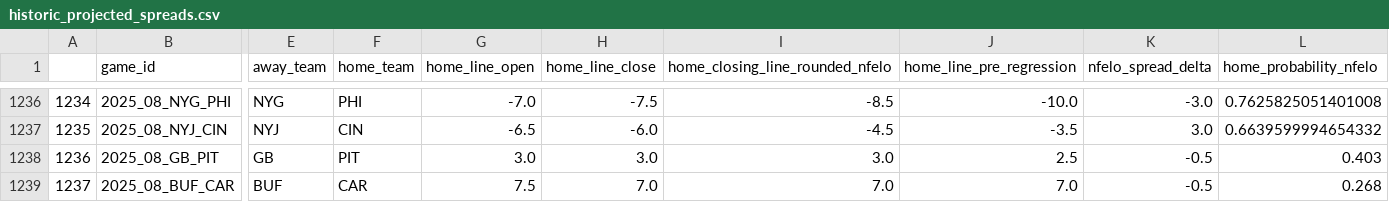
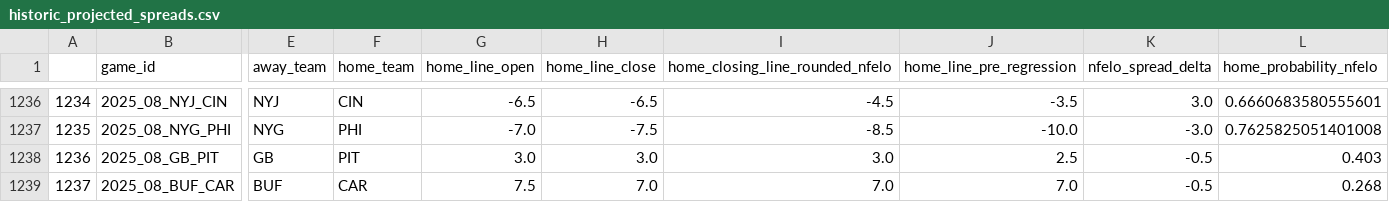
Before and after one commit to greerreNFL/nfelo, a CSV file: output_data/historic_projected_spreads.csv, drawn as a sheet; only a part is shown, gaps mark what is left out; the diff covers the shown part only; the diff names each change by its address in the sheet, - before the commit and + after, or states it on an @@ line.

```diff
--- a/output_data/historic_projected_spreads.csv
+++ b/output_data/historic_projected_spreads.csv
-B1236 (game_id): 2025_08_NYG_PHI
+B1236 (game_id): 2025_08_NYJ_CIN
-E1236 (away_team): NYG
+E1236 (away_team): NYJ
-F1236 (home_team): PHI
+F1236 (home_team): CIN
-G1236 (home_line_open): -7.0
+G1236 (home_line_open): -6.5
-H1236 (home_line_close): -7.5
+H1236 (home_line_close): -6.5
-I1236 (home_closing_line_rounded_nfelo): -8.5
+I1236 (home_closing_line_rounded_nfelo): -4.5
-J1236 (home_line_pre_regression): -10.0
+J1236 (home_line_pre_regression): -3.5
-K1236 (nfelo_spread_delta): -3.0
+K1236 (nfelo_spread_delta): 3.0
-L1236 (home_probability_nfelo): 0.7625825051401008
+L1236 (home_probability_nfelo): 0.6660683580555601
-B1237 (game_id): 2025_08_NYJ_CIN
+B1237 (game_id): 2025_08_NYG_PHI
-E1237 (away_team): NYJ
+E1237 (away_team): NYG
-F1237 (home_team): CIN
+F1237 (home_team): PHI
-G1237 (home_line_open): -6.5
+G1237 (home_line_open): -7.0
-H1237 (home_line_close): -6.0
+H1237 (home_line_close): -7.5
-I1237 (home_closing_line_rounded_nfelo): -4.5
+I1237 (home_closing_line_rounded_nfelo): -8.5
-J1237 (home_line_pre_regression): -3.5
+J1237 (home_line_pre_regression): -10.0
-K1237 (nfelo_spread_delta): 3.0
+K1237 (nfelo_spread_delta): -3.0
-L1237 (home_probability_nfelo): 0.6639599994654332
+L1237 (home_probability_nfelo): 0.7625825051401008
```
Also changed, not shown: 1 added row, 1 removed row and 89 edited cells elsewhere in this file, output_data/prediction_tracker.csv, 1 other file.
